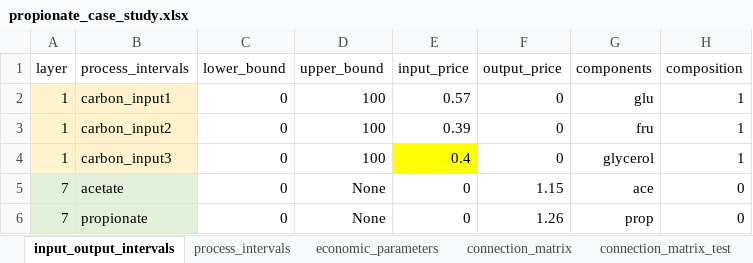
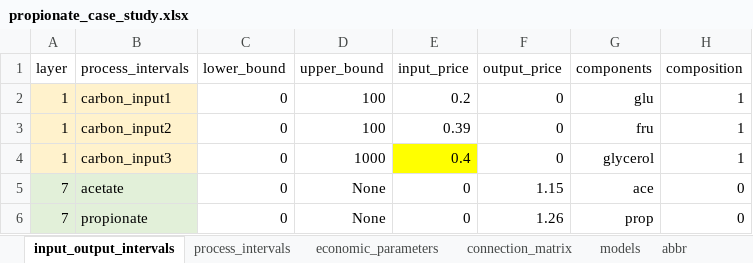
Before and after one commit to llvdrhau/Alquimia_Biorefinery_design_and_optimisation, an Excel workbook: excel files/propionate_case_study.xlsx, sheet input_output_intervals, drawn as a sheet; values as stored, in another font and other column widths than the file's, no borders; charts and pictures and conditional formats not drawn; the diff names each change by its address in the sheet, - before the commit and + after, or states it on an @@ line.

```diff
--- a/excel files/propionate_case_study.xlsx (sheet input_output_intervals)
+++ b/excel files/propionate_case_study.xlsx (sheet input_output_intervals)
-sheet tab: connection_matrix_test
-E2 (input_price): 0.57
+E2 (input_price): 0.2
-D4 (upper_bound): 100
+D4 (upper_bound): 1000
```
Also changed, not shown: sheet connection_matrix, sheet process_intervals, other sheet tabs, charts or pictures, 3 other files.
